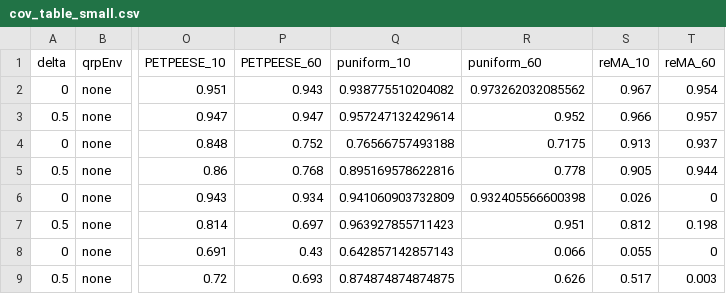
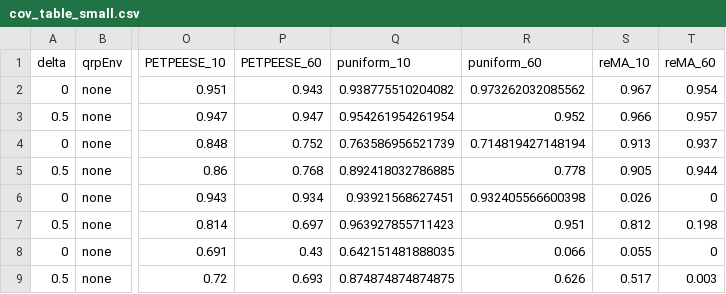
Before and after one commit to nicebread/meta-showdown, a CSV file: tables/cov_table_small.csv, drawn as a sheet; only a part is shown, gaps mark what is left out; the diff names each change by its address in the sheet, - before the commit and + after, or states it on an @@ line.

```diff
--- a/tables/cov_table_small.csv
+++ b/tables/cov_table_small.csv
-Q3 (puniform_10): 0.957247132429614
+Q3 (puniform_10): 0.954261954261954
-Q4 (puniform_10): 0.76566757493188
+Q4 (puniform_10): 0.763586956521739
-R4 (puniform_60): 0.7175
+R4 (puniform_60): 0.714819427148194
-Q5 (puniform_10): 0.895169578622816
+Q5 (puniform_10): 0.892418032786885
-Q6 (puniform_10): 0.941060903732809
+Q6 (puniform_10): 0.93921568627451
-Q8 (puniform_10): 0.642857142857143
+Q8 (puniform_10): 0.642151481888035
```
Also changed, not shown: tables/ME_table.csv, tables/ME_table_small.csv, 6 other files.
